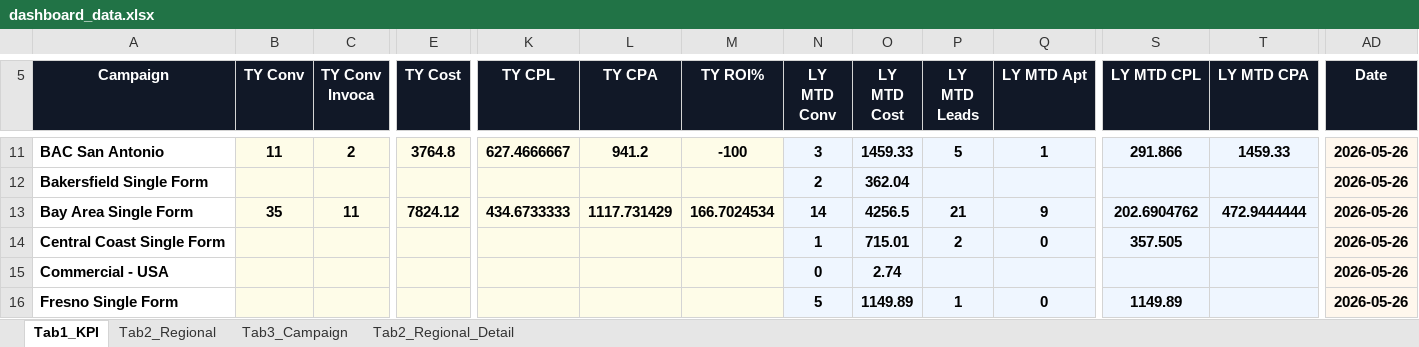
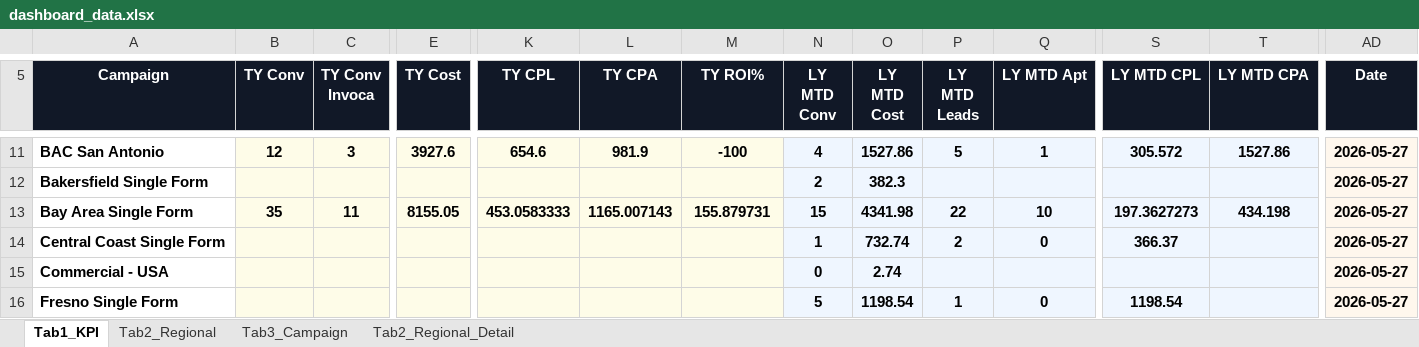
Before and after one commit to panpanlsw-ops/BIng-Dashboard, an Excel workbook: dashboard_data.xlsx, sheet Tab1_KPI, drawn as a sheet; only a part is shown, gaps mark what is left out; values as stored, in another font and other column widths than the file's, no borders; the diff covers the shown part only; the diff names each change by its address in the sheet, - before the commit and + after, or states it on an @@ line.

```diff
--- a/dashboard_data.xlsx (sheet Tab1_KPI)
+++ b/dashboard_data.xlsx (sheet Tab1_KPI)
-B11 (TY Conv): 11
+B11 (TY Conv): 12
-C11 (TY Conv Invoca): 2
+C11 (TY Conv Invoca): 3
-E11 (TY Cost): 3764.8
+E11 (TY Cost): 3927.6
-K11 (TY CPL): 627.4666667
+K11 (TY CPL): 654.6
-L11 (TY CPA): 941.2
+L11 (TY CPA): 981.9
-N11 (LY MTD Conv): 3
+N11 (LY MTD Conv): 4
-O11 (LY MTD Cost): 1459.33
+O11 (LY MTD Cost): 1527.86
-S11 (LY MTD CPL): 291.866
+S11 (LY MTD CPL): 305.572
-T11 (LY MTD CPA): 1459.33
+T11 (LY MTD CPA): 1527.86
-AD11:AD16 (Date): 2026-05-26
+AD11:AD16 (Date): 2026-05-27
-O12 (LY MTD Cost): 362.04
+O12 (LY MTD Cost): 382.3
-E13 (TY Cost): 7824.12
+E13 (TY Cost): 8155.05
-K13 (TY CPL): 434.6733333
+K13 (TY CPL): 453.0583333
-L13 (TY CPA): 1117.731429
+L13 (TY CPA): 1165.007143
-M13 (TY ROI%): 166.7024534
+M13 (TY ROI%): 155.879731
-N13 (LY MTD Conv): 14
+N13 (LY MTD Conv): 15
-O13 (LY MTD Cost): 4256.5
+O13 (LY MTD Cost): 4341.98
-P13 (LY MTD Leads): 21
+P13 (LY MTD Leads): 22
-Q13 (LY MTD Apt): 9
+Q13 (LY MTD Apt): 10
-S13 (LY MTD CPL): 202.6904762
+S13 (LY MTD CPL): 197.3627273
-T13 (LY MTD CPA): 472.9444444
+T13 (LY MTD CPA): 434.198
-O14 (LY MTD Cost): 715.01
+O14 (LY MTD Cost): 732.74
-S14 (LY MTD CPL): 357.505
+S14 (LY MTD CPL): 366.37
-O16 (LY MTD Cost): 1149.89
+O16 (LY MTD Cost): 1198.54
-S16 (LY MTD CPL): 1149.89
+S16 (LY MTD CPL): 1198.54
```
Also changed, not shown: 135 edited cells elsewhere in this sheet, sheet Tab2_Regional, sheet Tab3_Campaign, sheet Tab2_Regional_Detail.
